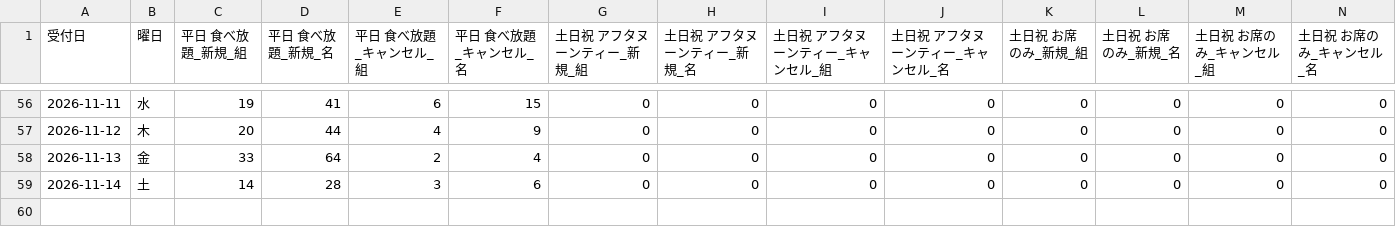
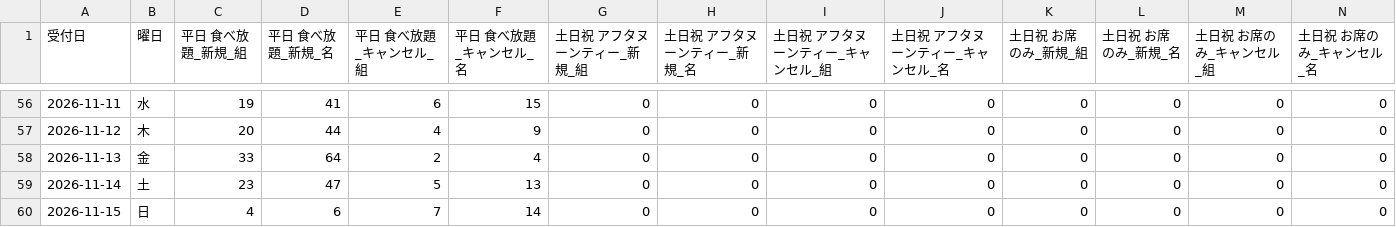
Before and after one commit to kazutakayanagisawa-svg/fruit-report, a CSV file: data/intake_daily.csv, drawn as a sheet; only a part is shown, gaps mark what is left out; rows hold the shown columns only; the diff names each change by its address in the sheet, - before the commit and + after, or states it on an @@ line.

```diff
--- a/data/intake_daily.csv
+++ b/data/intake_daily.csv
-C59 (平日 食べ放題_新規_組): 14
+C59 (平日 食べ放題_新規_組): 23
-D59 (平日 食べ放題_新規_名): 28
+D59 (平日 食べ放題_新規_名): 47
-E59 (平日 食べ放題_キャンセル_組): 3
+E59 (平日 食べ放題_キャンセル_組): 5
-F59 (平日 食べ放題_キャンセル_名): 6
+F59 (平日 食べ放題_キャンセル_名): 13
+row 60: 2026-11-15 | 日 | 4 | 6 | 7 | 14 | 0 | 0 | 0 | 0 | 0 | 0 | 0 | 0
```
Also changed, not shown: data/buffet_daily.csv, data/buffet_prev_month_compare.csv, 6 other files.
